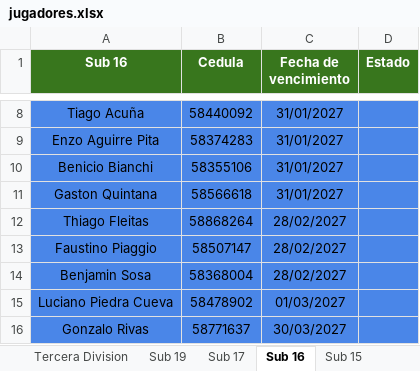
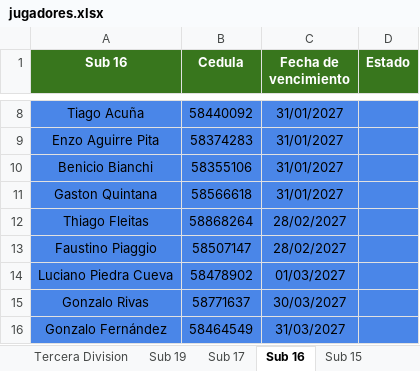
Before and after one commit to racingvideo/control-fichas, an Excel workbook: public/jugadores.xlsx, sheet Sub 16, drawn as a sheet; only a part is shown, gaps mark what is left out; the shorter side is filled out with more unchanged rows; values as stored, in another font and other column widths than the file's, no borders; the diff names each change by its address in the sheet, - before the commit and + after, or states it on an @@ line.

```diff
--- a/public/jugadores.xlsx (sheet Sub 16)
+++ b/public/jugadores.xlsx (sheet Sub 16)
-row 14: Benjamin Sosa | 58368004 | 28/02/2027
```
Also changed, not shown: sheet Sub 19, sheet Sub 14, sheet Tercera Division, sheet Sub 15, sheet Sub 17.
